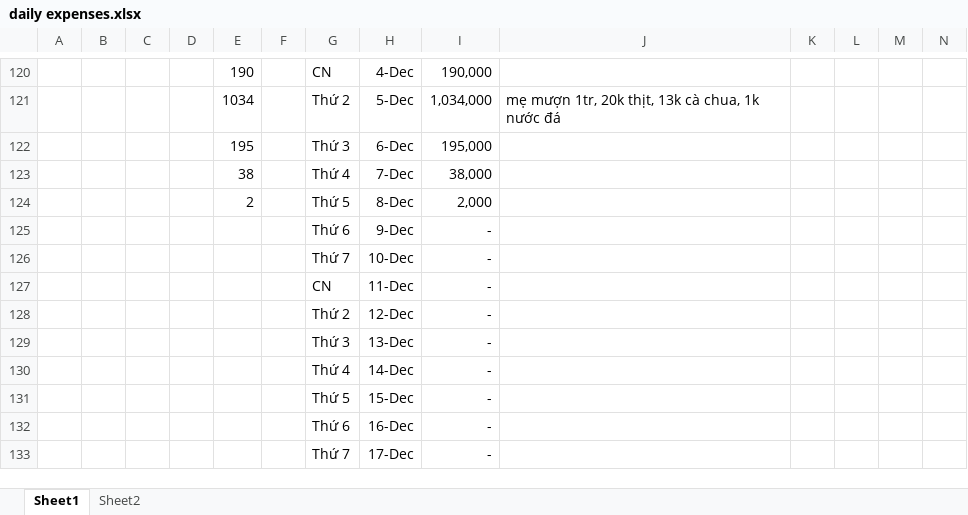
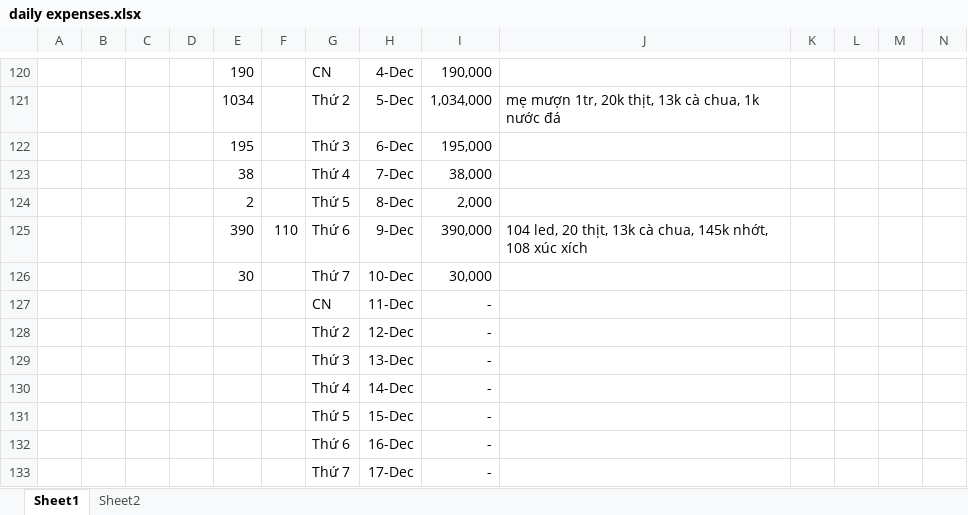
Before and after one commit to longnguyen1233/arduino, an Excel workbook: daily expenses.xlsx, sheet Sheet1, drawn as a sheet; only a part is shown, gaps mark what is left out; values as stored, in another font and other column widths than the file's, no borders; removed rows and columns are numbered as before the commit, all else as after; rows hold the shown columns only; the diff names each change by its address in the sheet, - before the commit and + after, or states it on an @@ line.

Commit message:
expense

```diff
--- a/daily expenses.xlsx (sheet Sheet1)
+++ b/daily expenses.xlsx (sheet Sheet1)
-row 125:  |  |  |  |  |  | Thứ 6 | 9-Dec | -
-row 126:  |  |  |  |  |  | Thứ 7 | 10-Dec | -
+row 125:  |  |  |  | 390 | 110 | Thứ 6 | 9-Dec | 390,000 | 104 led, 20 thịt, 13k cà chua, 145k nhớt, 108 xúc xích
+row 126:  |  |  |  | 30 |  | Thứ 7 | 10-Dec | 30,000
```
